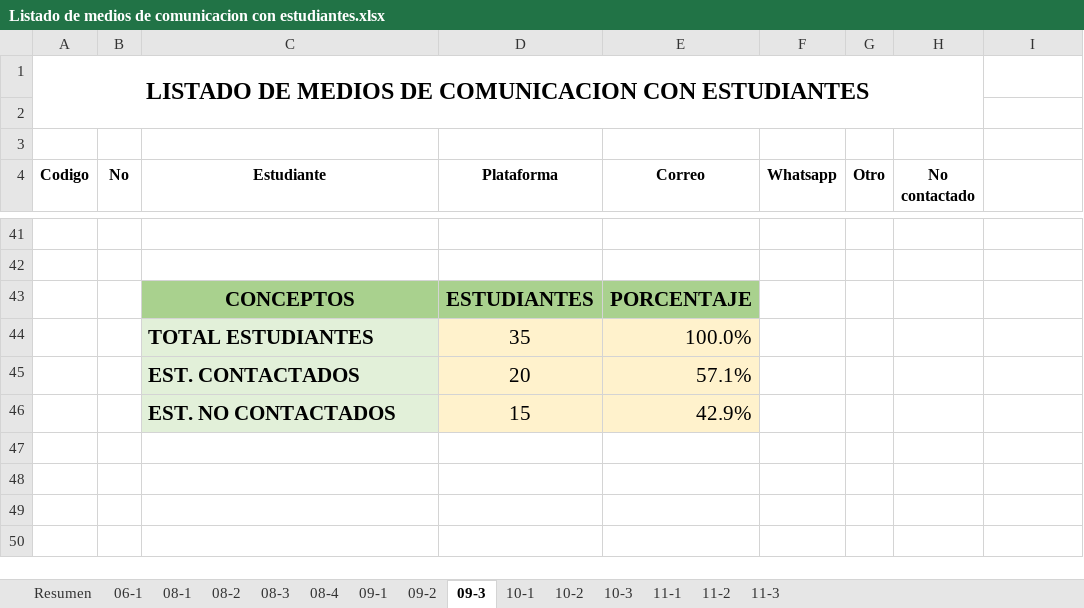
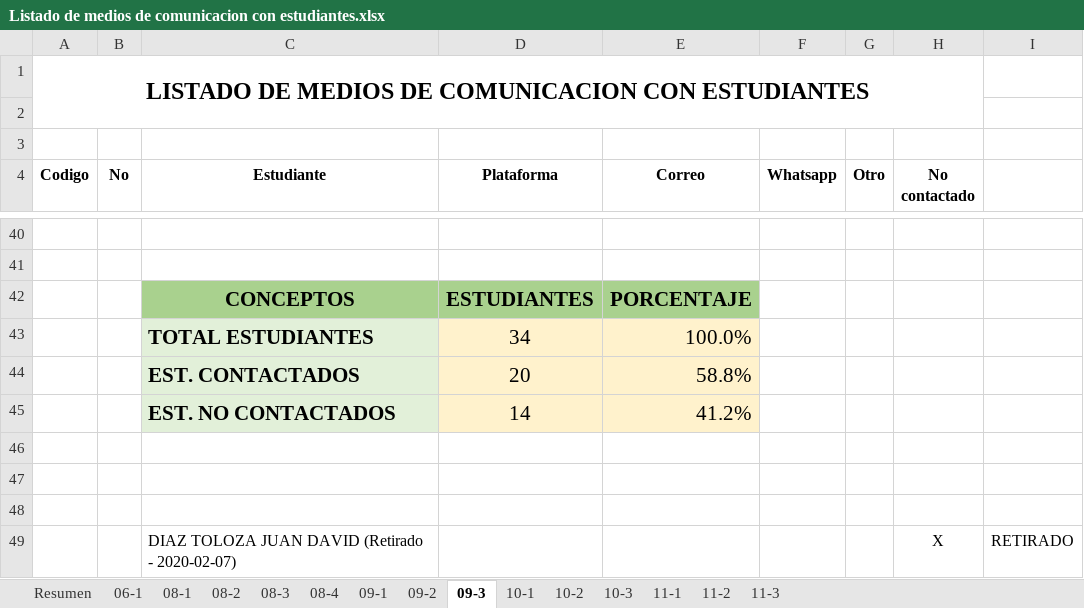
Before and after one commit to liceopatria/liceopatria.github.io, an Excel workbook: 2020/listados/Listado de medios de comunicacion con estudiantes.xlsx, sheet 09-3, drawn as a sheet; only a part is shown, gaps mark what is left out; values as stored, in another font and other column widths than the file's, no borders; conditional formats not drawn; addresses are those after the commit; the diff covers the shown part only; the diff names each change by its address in the sheet, - before the commit and + after, or states it on an @@ line.

```diff
--- a/2020/listados/Listado de medios de comunicacion con estudiantes.xlsx (sheet 09-3)
+++ b/2020/listados/Listado de medios de comunicacion con estudiantes.xlsx (sheet 09-3)
-D43 (Plataforma): 35
+D43 (Plataforma): 34
-E44 (Correo): 57.1%
+E44 (Correo): 58.8%
+row 45:  |  | EST. NO CONTACTADOS | 14 | 41.2%
-row 46:  |  | EST. NO CONTACTADOS | 15 | 42.9%
+row 46: (empty)
-C46 fill: #E2F0D9
+C46 fill: none
-D46:E46 fill: #FFF2CC
+D46:E46 fill: none
+row 47: (empty)
+row 48: (empty)
+row 49:  |  | DIAZ TOLOZA JUAN DAVID (Retirado - 2020-02-07) |  |  |  |  | X | RETIRADO
```
Also changed, not shown: 1 removed row and 23 edited cells elsewhere in this sheet, sheet 10-3, sheet Resumen, formulas that keep their value, charts or pictures, 2 other files.
